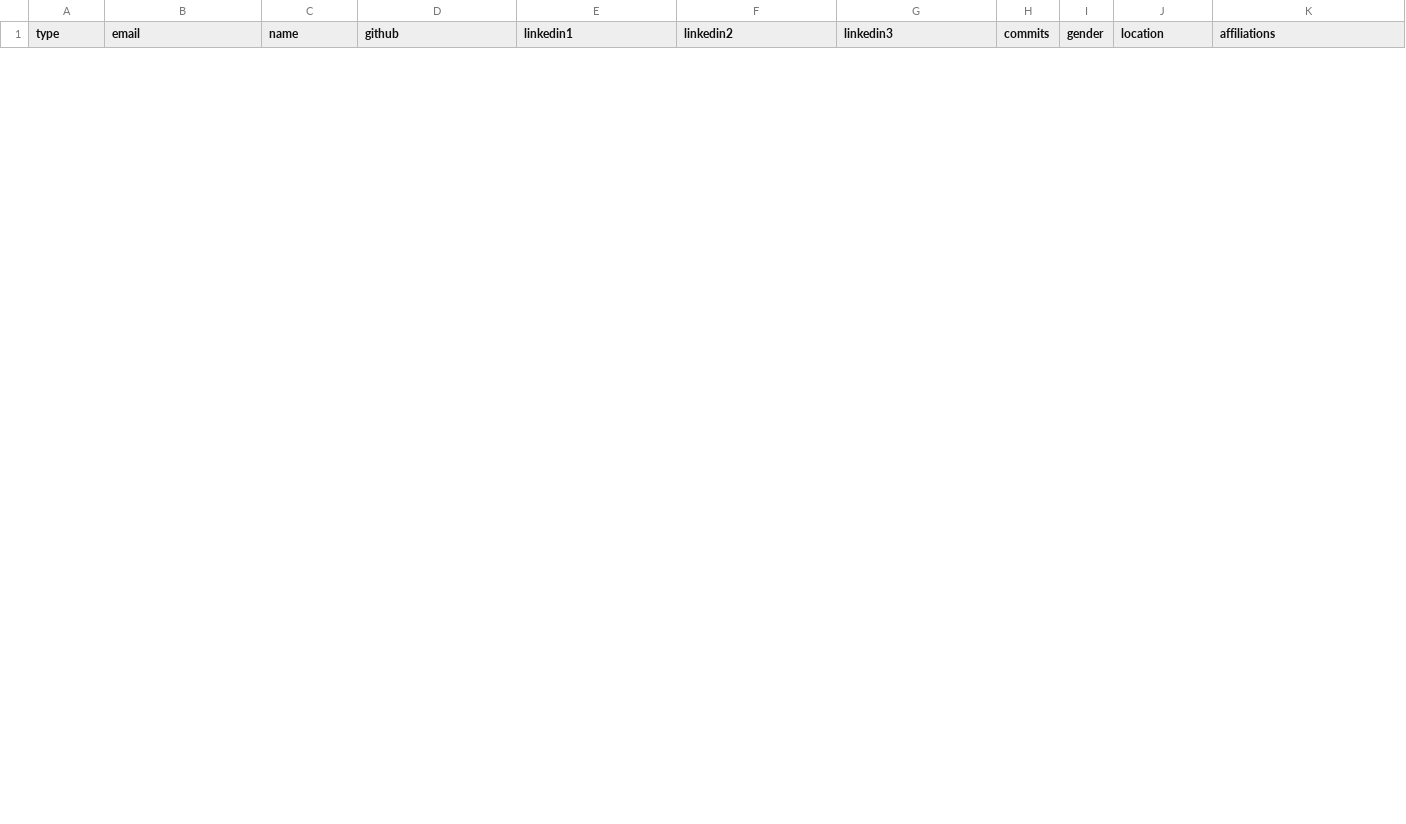
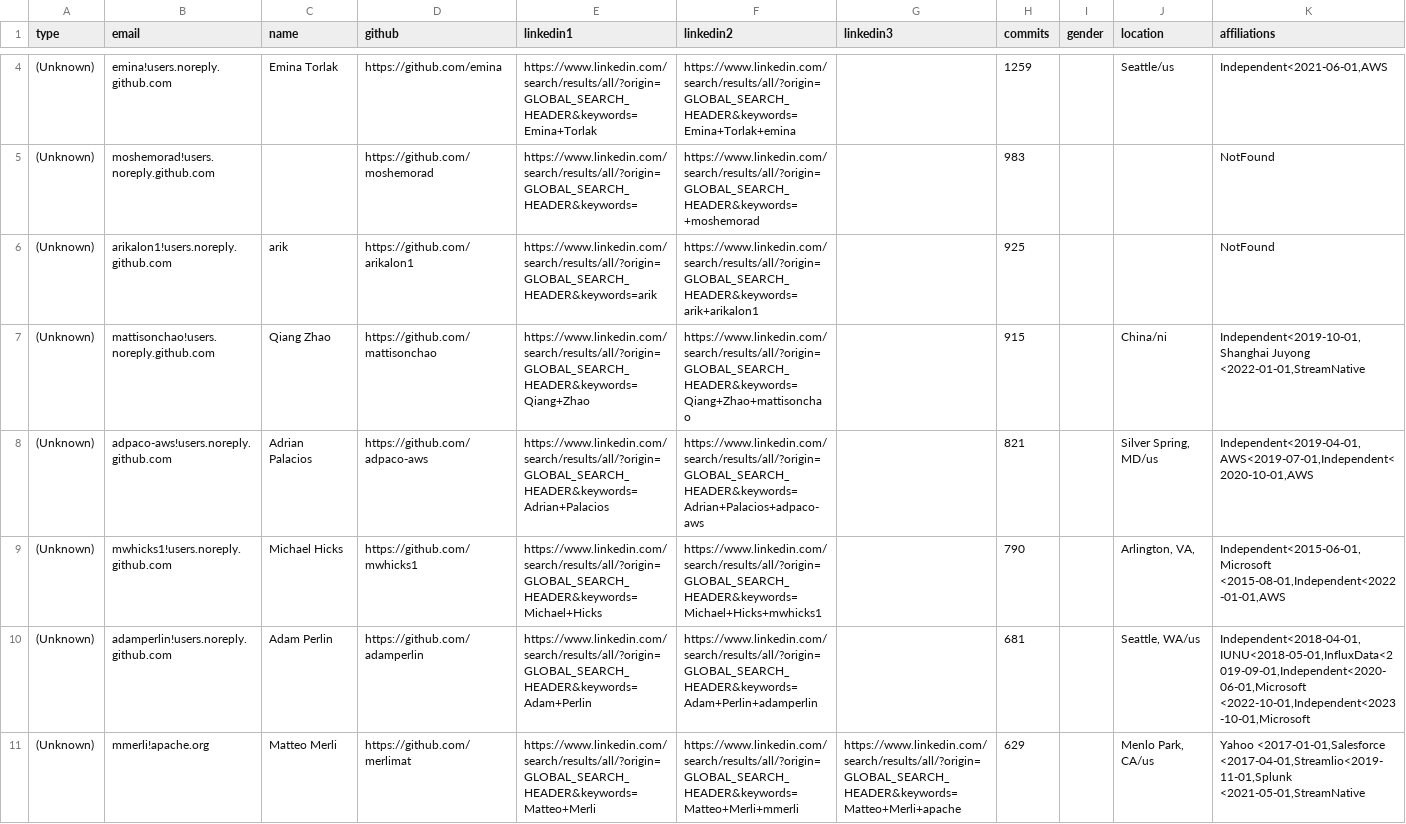
Before and after one commit to cncf/gitdm, a CSV file: src/affiliations.csv, drawn as a sheet; only a part is shown, gaps mark what is left out; rows hold the shown columns only; the diff covers the shown part only; the diff names each change by its address in the sheet, - before the commit and + after, or states it on an @@ line.

Commit message:
New rolls to import
Signed-off-by: Lukasz Gryglicki <lgryglicki@cncf.io>

```diff
--- a/src/affiliations.csv
+++ b/src/affiliations.csv
+row 4: (Unknown) | emina!users.noreply.github.com | Emina Torlak | https://github.com/emina | https://www.linkedin.com/search/results/all/?origin=GLOBAL_SEARCH_HEADER&keywords=Emina+Torlak | https://www.linkedin.com/search/results/all/?origin=GLOBAL_SEARCH_HEADER&keywords=Emina+Torlak+emina |  | 1259 |  | Seattle/us | Independent<2021-06-01,AWS
+row 5: (Unknown) | moshemorad!users.noreply.github.com |  | https://github.com/moshemorad | https://www.linkedin.com/search/results/all/?origin=GLOBAL_SEARCH_HEADER&keywords= | https://www.linkedin.com/search/results/all/?origin=GLOBAL_SEARCH_HEADER&keywords=+moshemorad |  | 983 |  |  | NotFound
+row 6: (Unknown) | arikalon1!users.noreply.github.com | arik | https://github.com/arikalon1 | https://www.linkedin.com/search/results/all/?origin=GLOBAL_SEARCH_HEADER&keywords=arik | https://www.linkedin.com/search/results/all/?origin=GLOBAL_SEARCH_HEADER&keywords=arik+arikalon1 |  | 925 |  |  | NotFound
+row 7: (Unknown) | mattisonchao!users.noreply.github.com | Qiang Zhao | https://github.com/mattisonchao | https://www.linkedin.com/search/results/all/?origin=GLOBAL_SEARCH_HEADER&keywords=Qiang+Zhao | https://www.linkedin.com/search/results/all/?origin=GLOBAL_SEARCH_HEADER&keywords=Qiang+Zhao+mattisonchao |  | 915 |  | China/ni | Independent<2019-10-01,Shanghai Juyong <2022-01-01,StreamNative
+row 8: (Unknown) | adpaco-aws!users.noreply.github.com | Adrian Palacios | https://github.com/adpaco-aws | https://www.linkedin.com/search/results/all/?origin=GLOBAL_SEARCH_HEADER&keywords=Adrian+Palacios | https://www.linkedin.com/search/results/all/?origin=GLOBAL_SEARCH_HEADER&keywords=Adrian+Palacios+adpaco-aws |  | 821 |  | Silver Spring, MD/us | Independent<2019-04-01,AWS<2019-07-01,Independent<2020-10-01,AWS
+row 9: (Unknown) | mwhicks1!users.noreply.github.com | Michael Hicks | https://github.com/mwhicks1 | https://www.linkedin.com/search/results/all/?origin=GLOBAL_SEARCH_HEADER&keywords=Michael+Hicks | https://www.linkedin.com/search/results/all/?origin=GLOBAL_SEARCH_HEADER&keywords=Michael+Hicks+mwhicks1 |  | 790 |  | Arlington, VA, | Independent<2015-06-01,Microsoft <2015-08-01,Independent<2022-01-01,AWS
+row 10: (Unknown) | adamperlin!users.noreply.github.com | Adam Perlin | https://github.com/adamperlin | https://www.linkedin.com/search/results/all/?origin=GLOBAL_SEARCH_HEADER&keywords=Adam+Perlin | https://www.linkedin.com/search/results/all/?origin=GLOBAL_SEARCH_HEADER&keywords=Adam+Perlin+adamperlin |  | 681 |  | Seattle, WA/us | Independent<2018-04-01,IUNU<2018-05-01,InfluxData<2019-09-01,Independent<2020-06-01,Microsoft <2022-10-01,Independent<2023-10-01,Microsoft
+row 11: (Unknown) | mmerli!apache.org | Matteo Merli | https://github.com/merlimat | https://www.linkedin.com/search/results/all/?origin=GLOBAL_SEARCH_HEADER&keywords=Matteo+Merli | https://www.linkedin.com/search/results/all/?origin=GLOBAL_SEARCH_HEADER&keywords=Matteo+Merli+mmerli | https://www.linkedin.com/search/results/all/?origin=GLOBAL_SEARCH_HEADER&keywords=Matteo+Merli+apache | 629 |  | Menlo Park, CA/us | Yahoo <2017-01-01,Salesforce <2017-04-01,Streamlio<2019-11-01,Splunk <2021-05-01,StreamNative
```
Also changed, not shown: 2 added rows and 6 removed rows elsewhere in this file.
